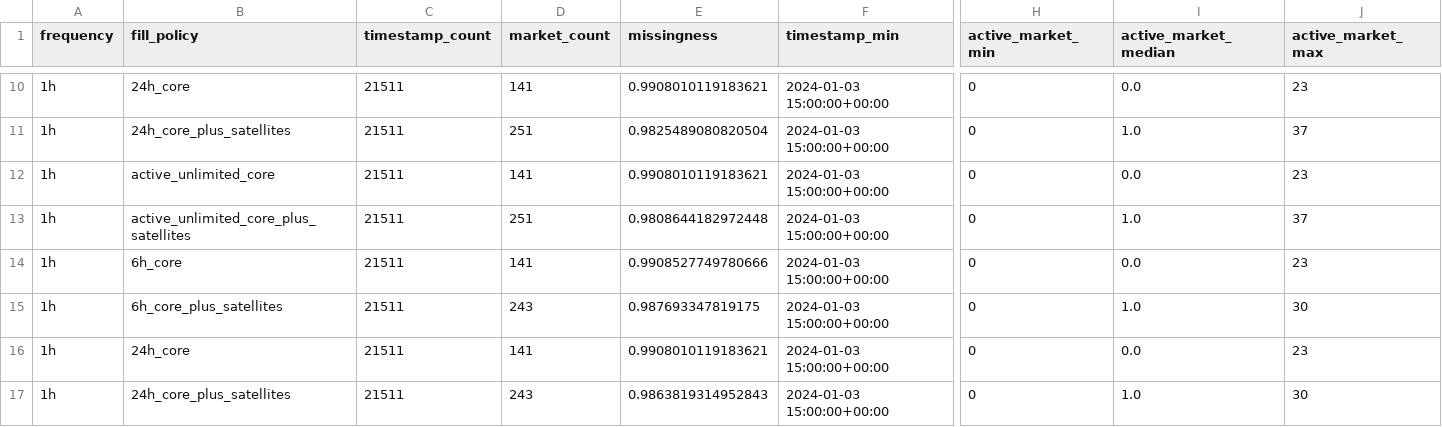
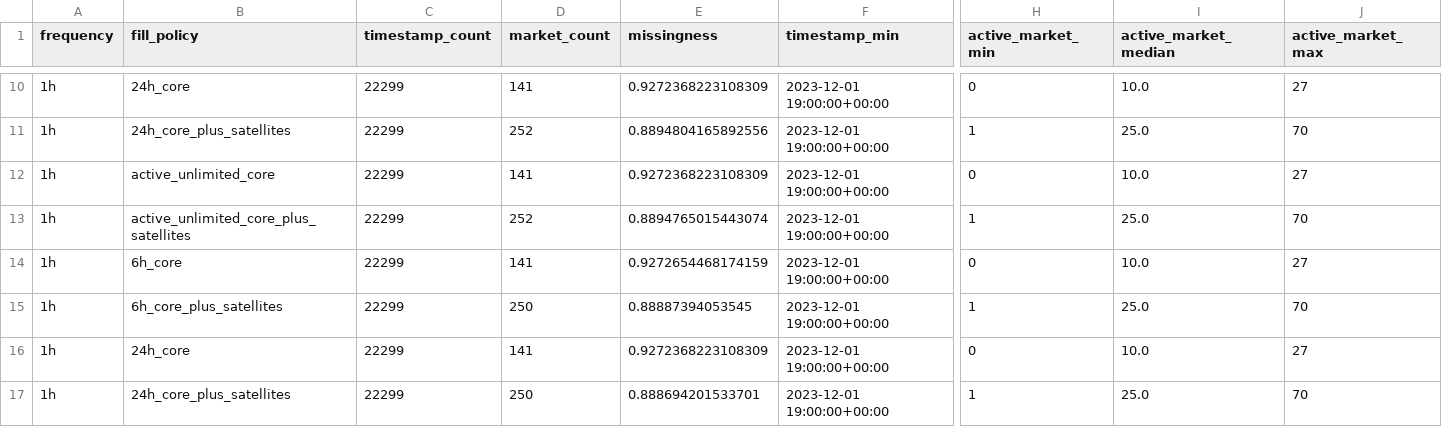
Before and after one commit to ajerfy/Topology-of-Prediction-Market-Belief-Dynamics, a CSV file: polymarket_topology/data/processed/stress_tests/stress_test_summary.csv, drawn as a sheet; only a part is shown, gaps mark what is left out; the diff covers the shown part only; the diff names each change by its address in the sheet, - before the commit and + after, or states it on an @@ line.

```diff
--- a/polymarket_topology/data/processed/stress_tests/stress_test_summary.csv
+++ b/polymarket_topology/data/processed/stress_tests/stress_test_summary.csv
-C10:C17 (timestamp_count): 21511
+C10:C17 (timestamp_count): 22299
-E10 (missingness): 0.9908010119183621
+E10 (missingness): 0.9272368223108309
-F10:F17 (timestamp_min): 2024-01-03 15:00:00+00:00
+F10:F17 (timestamp_min): 2023-12-01 19:00:00+00:00
-I10 (active_market_median): 0.0
+I10 (active_market_median): 10.0
-J10 (active_market_max): 23
+J10 (active_market_max): 27
-D11 (market_count): 251
+D11 (market_count): 252
-E11 (missingness): 0.9825489080820504
+E11 (missingness): 0.8894804165892556
-H11 (active_market_min): 0
+H11 (active_market_min): 1
-I11 (active_market_median): 1.0
+I11 (active_market_median): 25.0
-J11 (active_market_max): 37
+J11 (active_market_max): 70
-E12 (missingness): 0.9908010119183621
+E12 (missingness): 0.9272368223108309
-I12 (active_market_median): 0.0
+I12 (active_market_median): 10.0
-J12 (active_market_max): 23
+J12 (active_market_max): 27
-D13 (market_count): 251
+D13 (market_count): 252
-E13 (missingness): 0.9808644182972448
+E13 (missingness): 0.8894765015443074
-H13 (active_market_min): 0
+H13 (active_market_min): 1
-I13 (active_market_median): 1.0
+I13 (active_market_median): 25.0
-J13 (active_market_max): 37
+J13 (active_market_max): 70
-E14 (missingness): 0.9908527749780666
+E14 (missingness): 0.9272654468174159
-I14 (active_market_median): 0.0
+I14 (active_market_median): 10.0
-J14 (active_market_max): 23
+J14 (active_market_max): 27
-D15 (market_count): 243
+D15 (market_count): 250
-E15 (missingness): 0.987693347819175
+E15 (missingness): 0.88887394053545
-H15 (active_market_min): 0
+H15 (active_market_min): 1
-I15 (active_market_median): 1.0
+I15 (active_market_median): 25.0
-J15 (active_market_max): 30
+J15 (active_market_max): 70
-E16 (missingness): 0.9908010119183621
+E16 (missingness): 0.9272368223108309
-I16 (active_market_median): 0.0
+I16 (active_market_median): 10.0
-J16 (active_market_max): 23
+J16 (active_market_max): 27
-D17 (market_count): 243
+D17 (market_count): 250
-E17 (missingness): 0.9863819314952843
+E17 (missingness): 0.888694201533701
-H17 (active_market_min): 0
+H17 (active_market_min): 1
-I17 (active_market_median): 1.0
+I17 (active_market_median): 25.0
-J17 (active_market_max): 30
+J17 (active_market_max): 70
```
Also changed, not shown: 57 edited cells elsewhere in this file, polymarket_topology/data/processed/coverage_by_market.csv, 22 other files.
